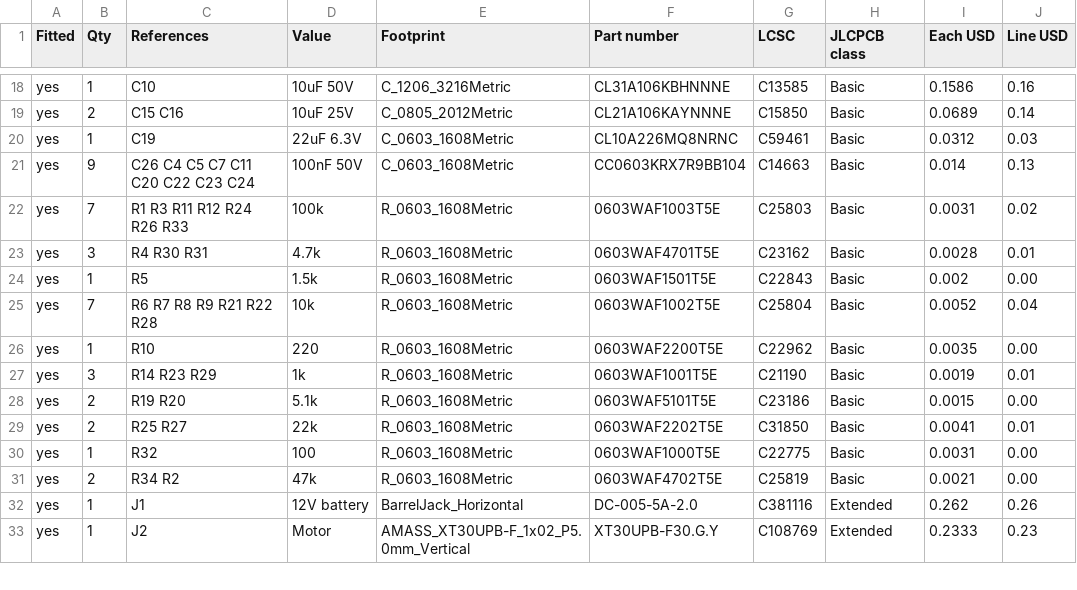
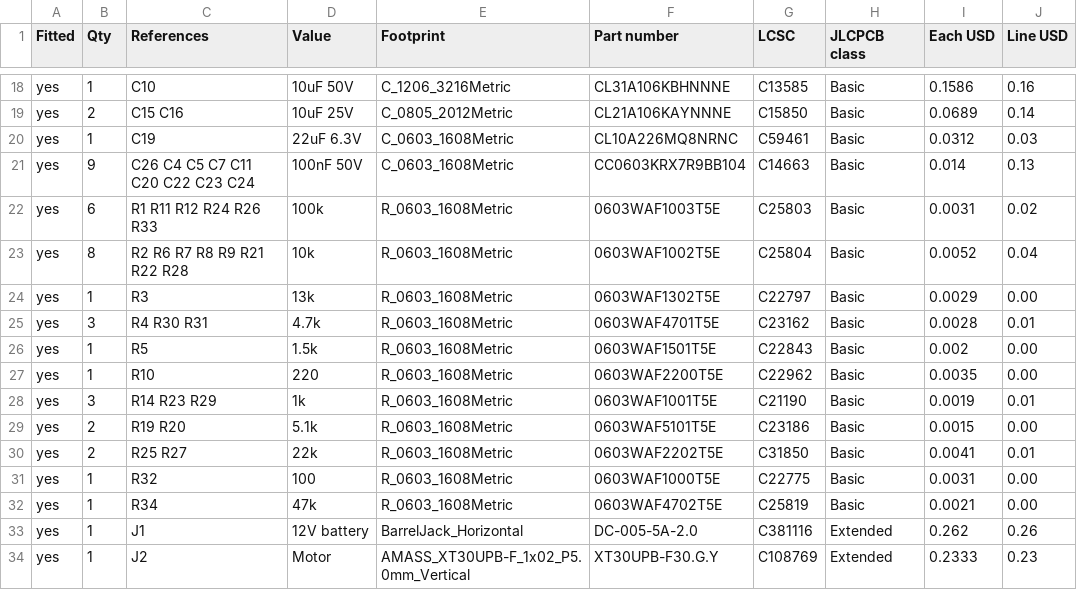
Before and after one commit to ConnorSawaya/SightSense, a CSV file: hardware/cane-board/export/parts.csv, drawn as a sheet; only a part is shown, gaps mark what is left out.

Commit message:
Cane board: cooler kill-switch FET, keep braking, battery plug notes
R2 and R3 go from 47k and 100k to 10k and 13k, so Q2's gate gets 0.43
of the battery instead of a third: 3.9 V from a flat 9 V pack (about
0.3 W at the 2.2 A limit instead of 0.4 W) and 10.6 V at the TVS
clamp, still under its 12 V limit. The kill switch now carries about
0.5 mA and cuts the motor supply in about 2 ms. Values only: the routed
board, Gerbers and placement file are unchanged; DRC 0 errors, 0
unconnected, schematic and board values match.

PMODE stays on ground (PH/EN mode, so a commanded stop brakes). The
worm gear holds the wheel either way and a dropped link still sleeps
the driver, which coasts as the IBT-2 did; firmware can coast for FREE
by stopping the heartbeat. Recorded in the README and as decided in
POTENTIAL_PROBLEMS.md, with how to check the battery plug.

The schematic picture is redrawn from the current PDF; it still showed
the old TPS54302 converter.

```diff
--- a/hardware/cane-board/export/parts.csv
+++ b/hardware/cane-board/export/parts.csv
@@ -21,6 +21,7 @@ yes,1,C19,22uF 6.3V,C_0603_1608Metric,CL10A226MQ8NRNC,C59461,Basic,0.0312,0.03
 yes,9,C26 C4 C5 C7 C11 C20 C22 C23 C24,100nF 50V,C_0603_1608Metric,CC0603KRX7R9BB104,C14663,Basic,0.014,0.13
-yes,7,R1 R3 R11 R12 R24 R26 R33,100k,R_0603_1608Metric,0603WAF1003T5E,C25803,Basic,0.0031,0.02
+yes,6,R1 R11 R12 R24 R26 R33,100k,R_0603_1608Metric,0603WAF1003T5E,C25803,Basic,0.0031,0.02
+yes,8,R2 R6 R7 R8 R9 R21 R22 R28,10k,R_0603_1608Metric,0603WAF1002T5E,C25804,Basic,0.0052,0.04
+yes,1,R3,13k,R_0603_1608Metric,0603WAF1302T5E,C22797,Basic,0.0029,0.00
 yes,3,R4 R30 R31,4.7k,R_0603_1608Metric,0603WAF4701T5E,C23162,Basic,0.0028,0.01
 yes,1,R5,1.5k,R_0603_1608Metric,0603WAF1501T5E,C22843,Basic,0.002,0.00
-yes,7,R6 R7 R8 R9 R21 R22 R28,10k,R_0603_1608Metric,0603WAF1002T5E,C25804,Basic,0.0052,0.04
 yes,1,R10,220,R_0603_1608Metric,0603WAF2200T5E,C22962,Basic,0.0035,0.00
@@ -30,3 +31,3 @@ yes,2,R25 R27,22k,R_0603_1608Metric,0603WAF2202T5E,C31850,Basic,0.0041,0.01
 yes,1,R32,100,R_0603_1608Metric,0603WAF1000T5E,C22775,Basic,0.0031,0.00
-yes,2,R34 R2,47k,R_0603_1608Metric,0603WAF4702T5E,C25819,Basic,0.0021,0.00
+yes,1,R34,47k,R_0603_1608Metric,0603WAF4702T5E,C25819,Basic,0.0021,0.00
 yes,1,J1,12V battery,BarrelJack_Horizontal,DC-005-5A-2.0,C381116,Extended,0.262,0.26
```
Also changed, not shown: hardware/cane-board/export/bom-jlcpcb.csv, hardware/cane-board/export/fab/cane-board-bom.csv, 8 other files.
